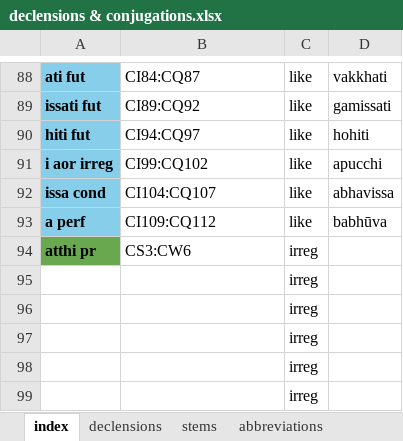
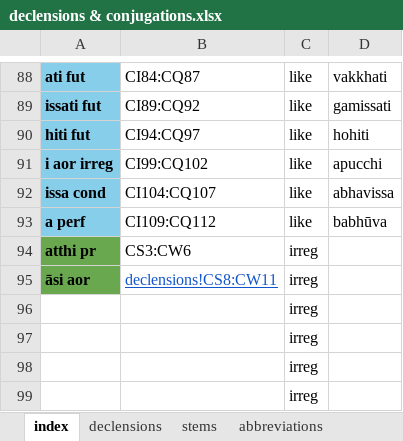
Before and after one commit to digitalpalitools/inflection-generator, an Excel workbook: declensions & conjugations.xlsx, sheet index, drawn as a sheet; only a part is shown, gaps mark what is left out; values as stored, in another font and other column widths than the file's, no borders; charts and pictures not drawn; removed rows and columns are numbered as before the commit, all else as after; the diff names each change by its address in the sheet, - before the commit and + after, or states it on an @@ line.

Commit message:
testing link names

```diff
--- a/declensions & conjugations.xlsx (sheet index)
+++ b/declensions & conjugations.xlsx (sheet index)
-row 95:  |  | irreg
+row 95: āsi aor | declensions!CS8:CW11 | irreg
```
